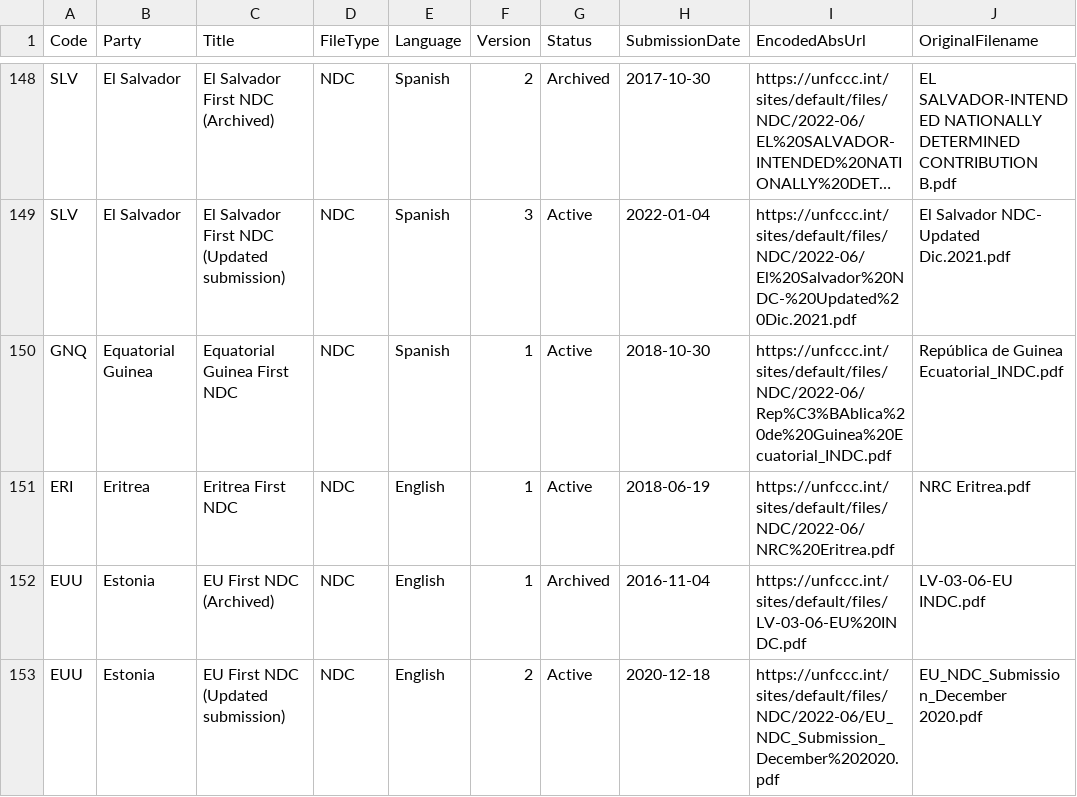
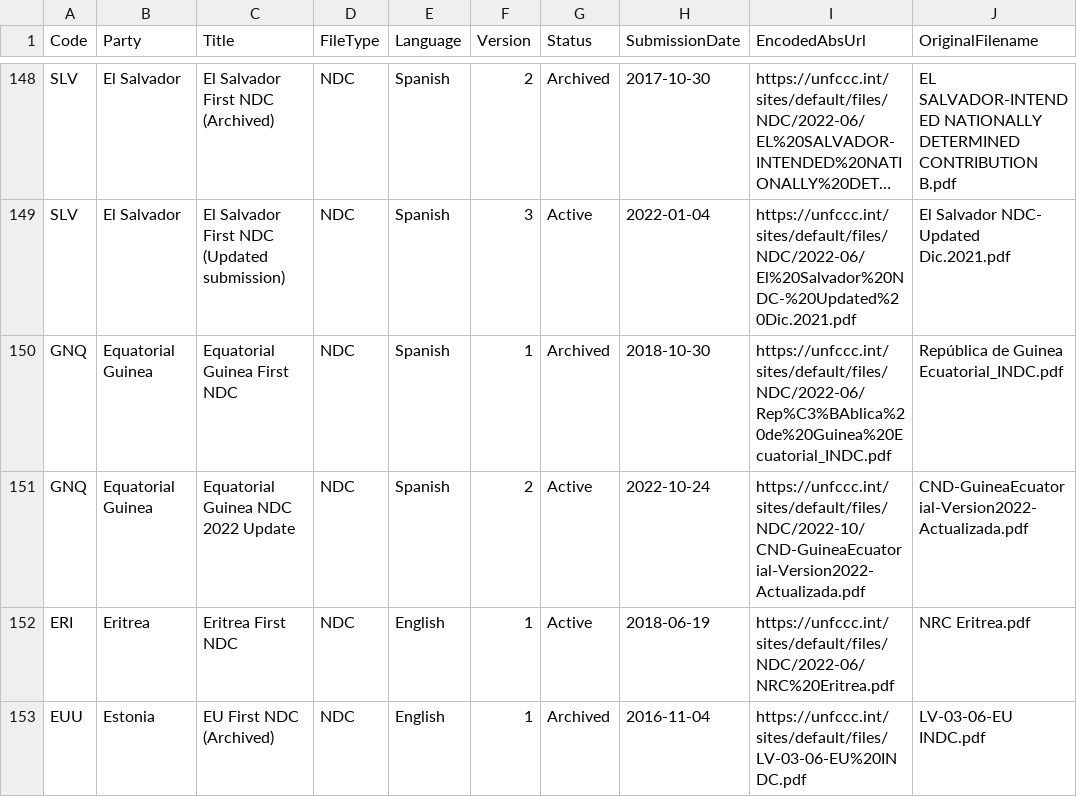
Before and after one commit to openclimatedata/ndcs, a CSV file: data/ndcs.csv, drawn as a sheet; only a part is shown, gaps mark what is left out; the shorter side is filled out with more unchanged rows; long unchanged cells end in …; the diff names each change by its address in the sheet, - before the commit and + after, or states it on an @@ line.

Commit message:
1 row changed, 1 row added
1 row changed

  EncodedAbsUrl: https://unfccc.int/sites/default/files/NDC/2022-06/Rep%C3%BAblica%20de%20Guinea%20Ecuatorial_INDC.pdf
    Status: "Active" => "Archived"

1 row added

  Code: GNQ
  Party: Equatorial Guinea
  Title: Equatorial Guinea NDC 2022 Update
  FileType: NDC
  Language: Spanish
  Version: 2
  Status: Active
  SubmissionDate: 2022-10-24
  EncodedAbsUrl: https://unfccc.int/sites/default/files/NDC/2022-10/CND-GuineaEcuatorial-Version2022-Actualizada.pdf
  OriginalFilename: CND-GuineaEcuatorial-Version2022-Actualizada.pdf

```diff
--- a/data/ndcs.csv
+++ b/data/ndcs.csv
-G150 (Status): Active
+G150 (Status): Archived
+row 151: GNQ | Equatorial Guinea | Equatorial Guinea NDC 2022 Update | NDC | Spanish | 2 | Active | 2022-10-24 | https://unfccc.int/sites/default/files/NDC/2022-10/CND-GuineaEcuatorial-Version2022-Actualizada.pdf | CND-GuineaEcuatorial-Version2022-Actualizada.pdf
```
